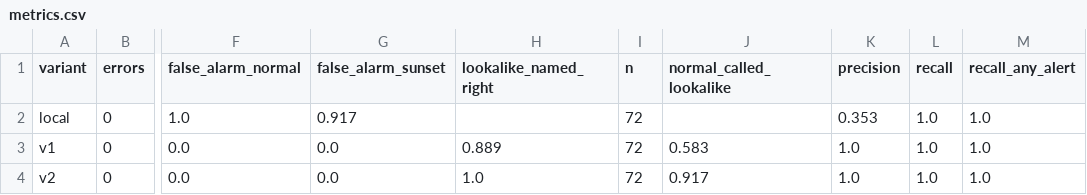
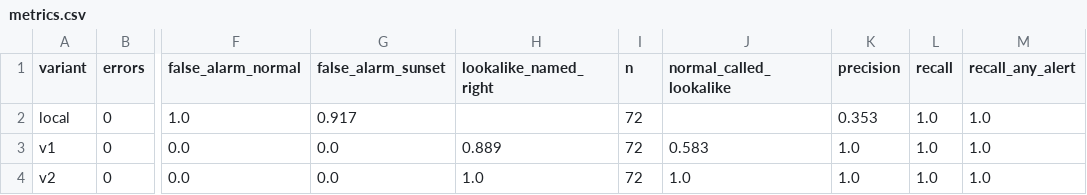
Before and after one commit to tmthyjw23/MataKlabat, a CSV file: results/metrics.csv, drawn as a sheet; only a part is shown, gaps mark what is left out; the diff names each change by its address in the sheet, - before the commit and + after, or states it on an @@ line.

```diff
--- a/results/metrics.csv
+++ b/results/metrics.csv
-J4 (normal_called_lookalike): 0.917
+J4 (normal_called_lookalike): 1.0
```
Also changed, not shown: results/predictions.csv, 12 other files.
